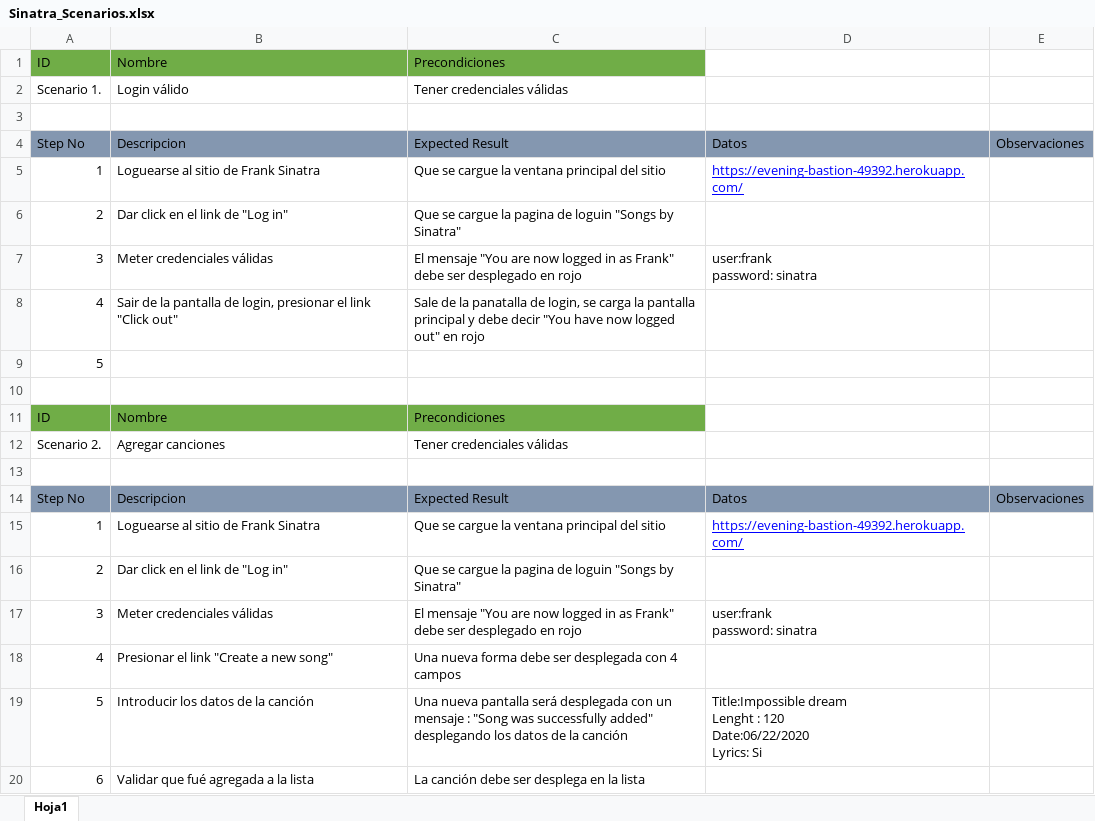
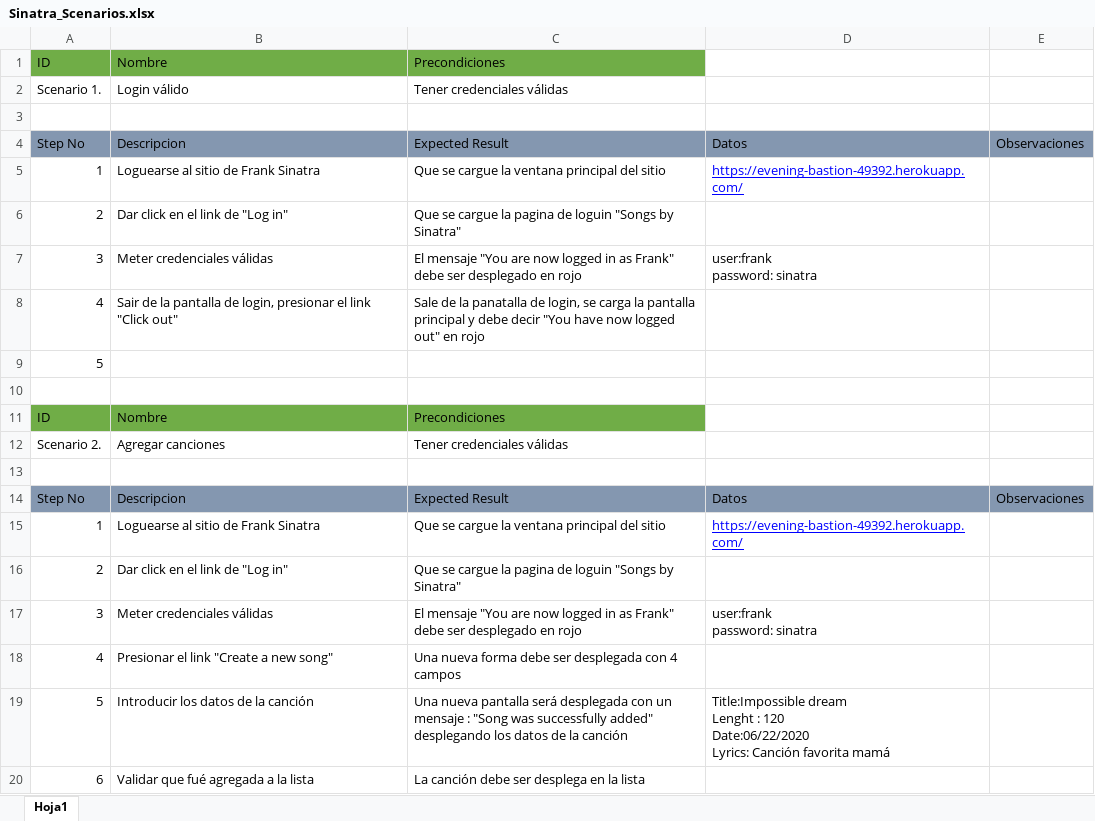
Before and after one commit to bapjes/intro_automation, an Excel workbook: tareas/planning/Sinatra_Scenarios.xlsx, sheet Hoja1, drawn as a sheet; values as stored, in another font and other column widths than the file's, no borders; ↵ is a line break in a cell; the diff names each change by its address in the sheet, - before the commit and + after, or states it on an @@ line.

Commit message:
Modificación a los escenarios de Sinatra

```diff
--- a/tareas/planning/Sinatra_Scenarios.xlsx (sheet Hoja1)
+++ b/tareas/planning/Sinatra_Scenarios.xlsx (sheet Hoja1)
-D19: …Date:06/22/2020 ↵ Lyrics: Si
+D19: …Date:06/22/2020 ↵ Lyrics: Canción favorita mamá
```
